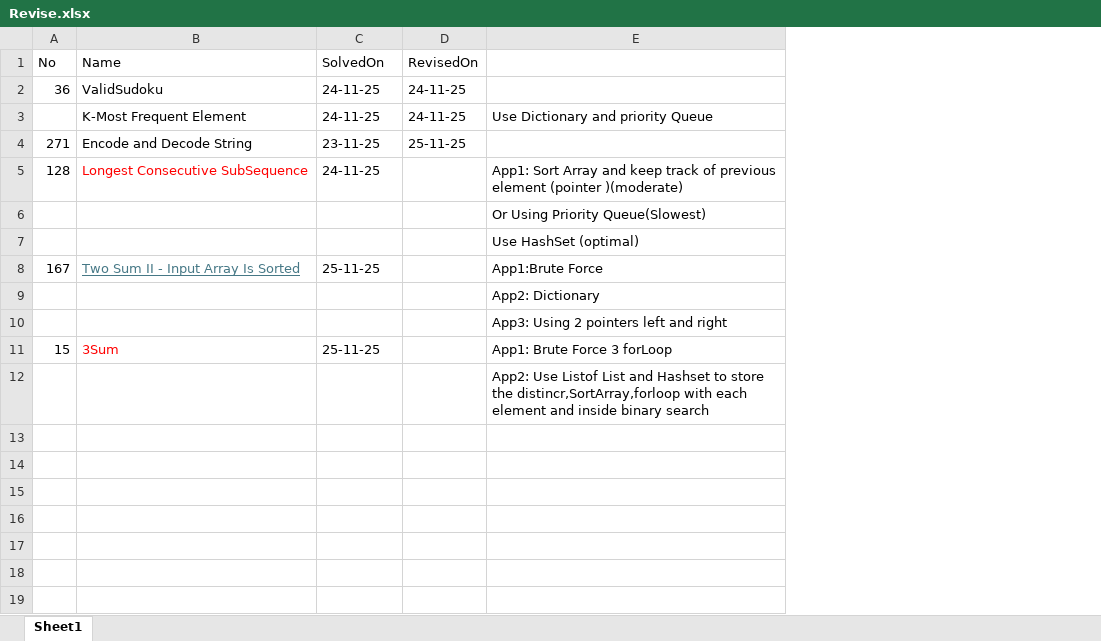
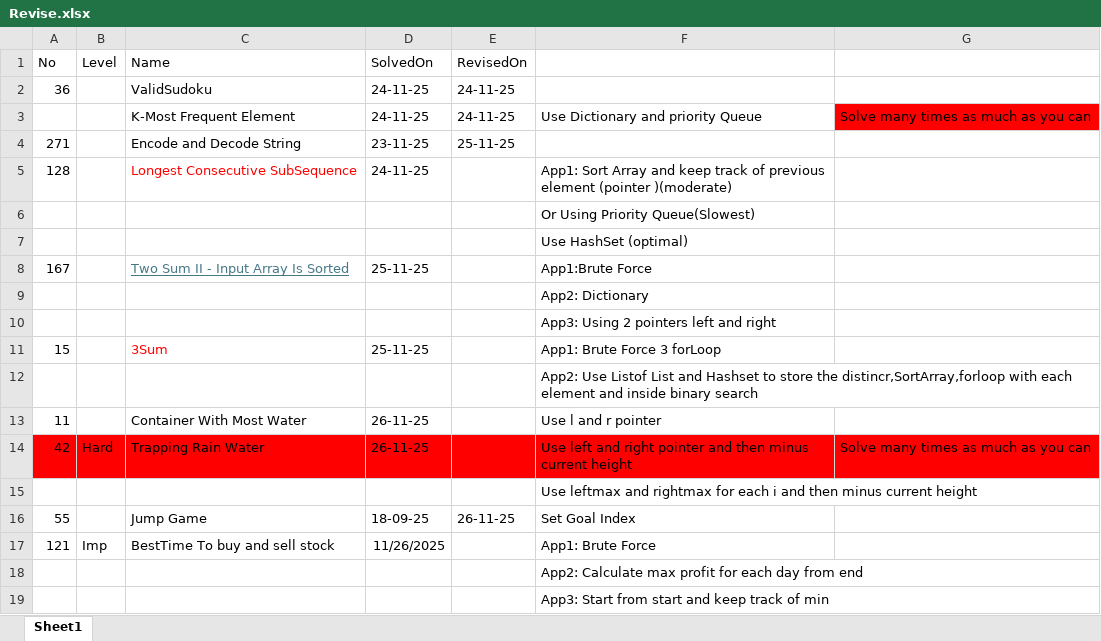
Before and after one commit to Shashank7708/LeetCodes, an Excel workbook: Revise.xlsx, sheet Sheet1, drawn as a sheet; values as stored, in another font and other column widths than the file's, no borders; the diff names each change by its address in the sheet, - before the commit and + after, or states it on an @@ line.

```diff
--- a/Revise.xlsx (sheet Sheet1)
+++ b/Revise.xlsx (sheet Sheet1)
+column B (Level), empty
+column G, row 3: Solve many times as much as you can
+row 13: 11 |  | Container With Most Water | 26-11-25 |  | Use l and r pointer
+row 14: 42 | Hard | Trapping Rain Water | 26-11-25 |  | Use left and right pointer and then minus current height | Solve many times as much as you can
+row 15:  |  |  |  |  | Use leftmax and rightmax for each i and then minus current height
+row 16: 55 |  | Jump Game | 18-09-25 | 26-11-25 | Set Goal Index
+row 17: 121 | Imp | BestTime To buy and sell stock | 11/26/2025 |  | App1: Brute Force
+row 18:  |  |  |  |  | App2: Calculate max profit for each day from end
+row 19:  |  |  |  |  | App3: Start from start and keep track of min
```
Also changed, not shown: 4 other files.
